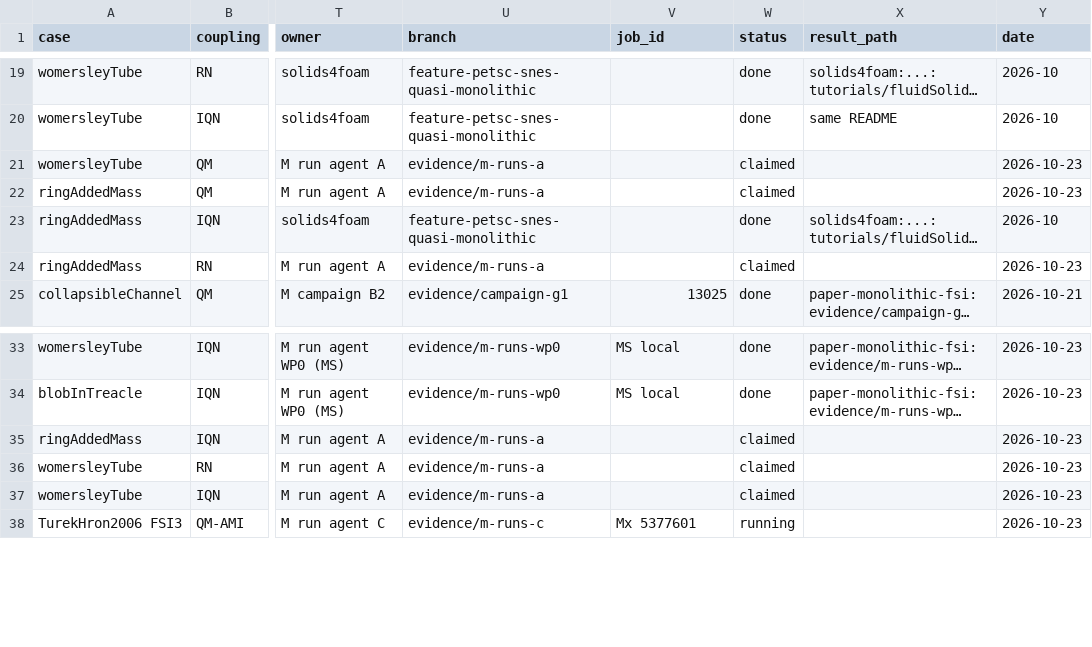
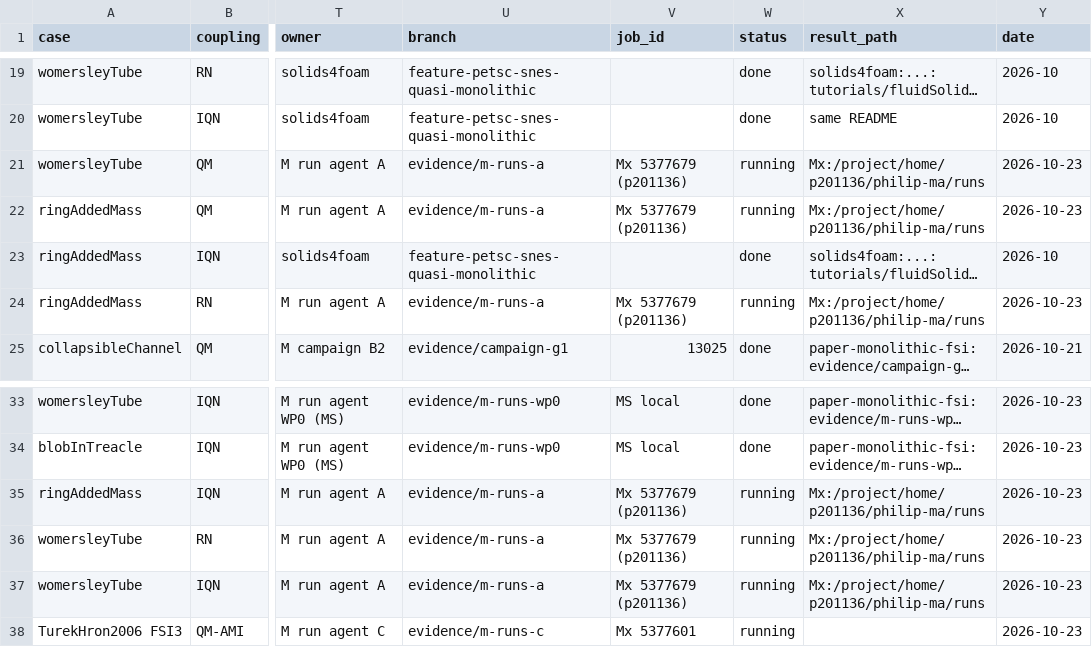
Before and after one commit to philipcardiff/paper-monolithic-fsi, a CSV file: campaign/registry/registry.csv, drawn as a sheet; only a part is shown, gaps mark what is left out; long unchanged cells end in …; the diff names each change by its address in the sheet, - before the commit and + after, or states it on an @@ line.

```diff
--- a/campaign/registry/registry.csv
+++ b/campaign/registry/registry.csv
-V21:V22 (job_id): (empty)
+V21:V22 (job_id): Mx 5377679 (p201136)
-W21:W22 (status): claimed
+W21:W22 (status): running
-X21:X22 (result_path): (empty)
+X21:X22 (result_path): Mx:/project/home/p201136/philip-ma/runs
-V24 (job_id): (empty)
+V24 (job_id): Mx 5377679 (p201136)
-W24 (status): claimed
+W24 (status): running
-X24 (result_path): (empty)
+X24 (result_path): Mx:/project/home/p201136/philip-ma/runs
-V35:V37 (job_id): (empty)
+V35:V37 (job_id): Mx 5377679 (p201136)
-W35:W37 (status): claimed
+W35:W37 (status): running
-X35:X37 (result_path): (empty)
+X35:X37 (result_path): Mx:/project/home/p201136/philip-ma/runs
```
